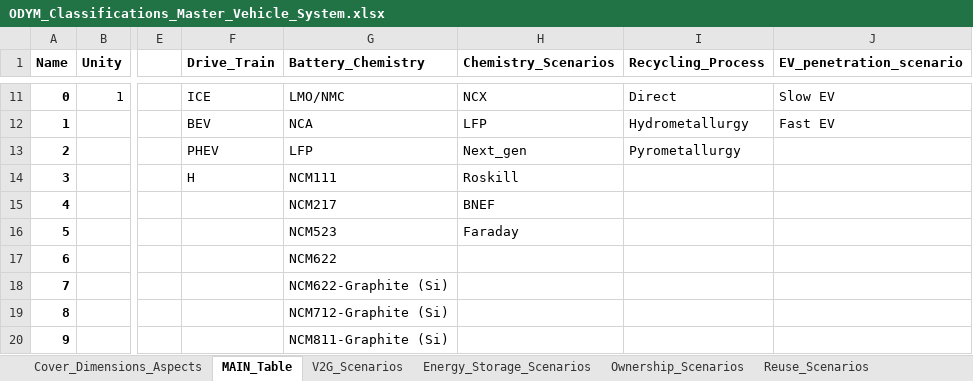
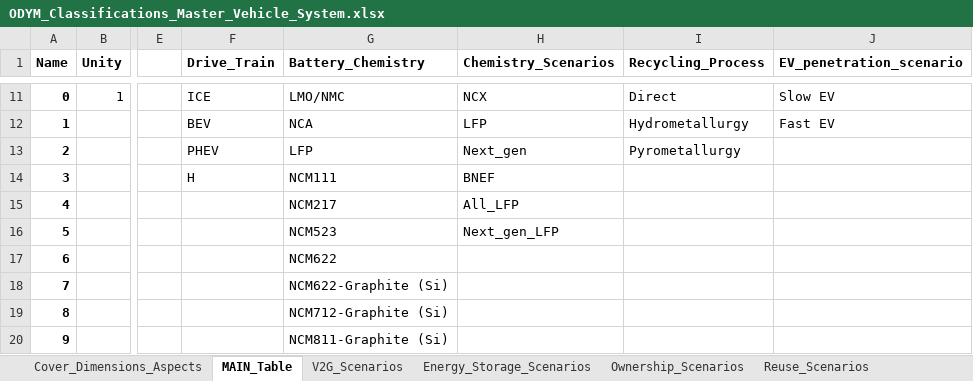
Before and after one commit to fernaag/V2G_in_EU, an Excel workbook: docs/Files/ODYM_Classifications_Master_Vehicle_System.xlsx, sheet MAIN_Table, drawn as a sheet; only a part is shown, gaps mark what is left out; values as stored, in another font and other column widths than the file's, no borders; charts and pictures not drawn; the diff names each change by its address in the sheet, - before the commit and + after, or states it on an @@ line.

Commit message:
Updated values

```diff
--- a/docs/Files/ODYM_Classifications_Master_Vehicle_System.xlsx (sheet MAIN_Table)
+++ b/docs/Files/ODYM_Classifications_Master_Vehicle_System.xlsx (sheet MAIN_Table)
-H14 (Chemistry_Scenarios): Roskill
+H14 (Chemistry_Scenarios): BNEF
-H15 (Chemistry_Scenarios): BNEF
+H15 (Chemistry_Scenarios): All_LFP
-H16 (Chemistry_Scenarios): Faraday
+H16 (Chemistry_Scenarios): Next_gen_LFP
```
Also changed, not shown: charts or pictures, data/raw_data/batteryChemistry_2005_2050.xlsx, results/Manuscript/material_use.xlsx, 19 other files.
